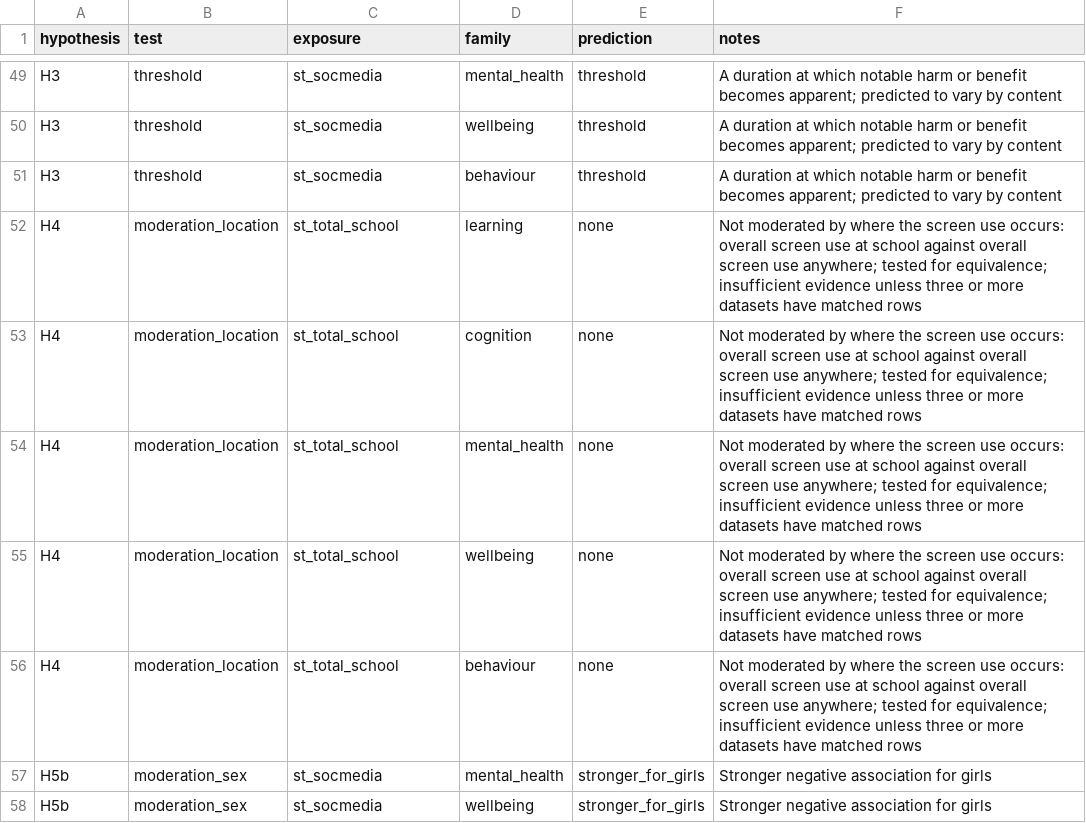
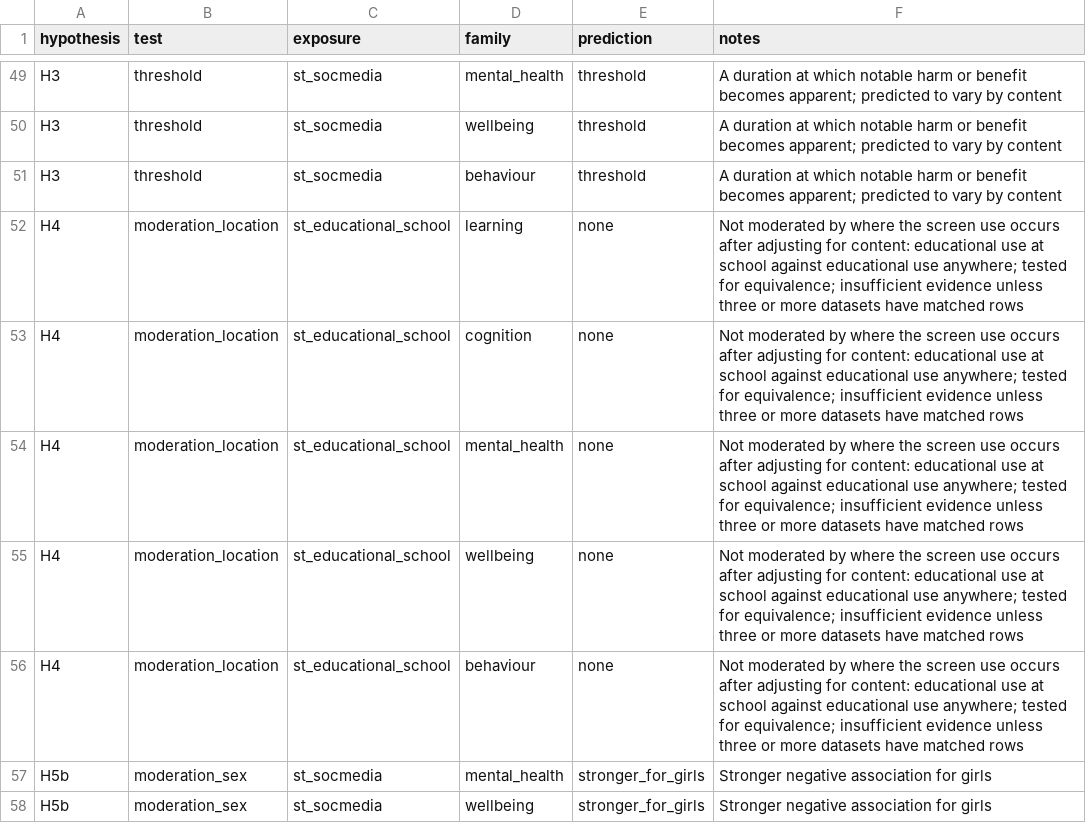
Before and after one commit to Motivation-and-Behaviour/bigger_picture, a CSV file: analysis/hypotheses.csv, drawn as a sheet; only a part is shown, gaps mark what is left out.

```diff
--- a/analysis/hypotheses.csv
+++ b/analysis/hypotheses.csv
@@ -51,7 +51,7 @@ H3,threshold,st_socmedia,wellbeing,threshold,A duration at which notable harm or
 H3,threshold,st_socmedia,behaviour,threshold,A duration at which notable harm or benefit becomes apparent; predicted to vary by content
-H4,moderation_location,st_total_school,learning,none,Not moderated by where the screen use occurs: overall screen use at school against overall screen use anywhere; tested for equivalence; insufficient evidence unless three or more datasets have matched rows
-H4,moderation_location,st_total_school,cognition,none,Not moderated by where the screen use occurs: overall screen use at school against overall screen use anywhere; tested for equivalence; insufficient evidence unless three or more datasets have matched rows
-H4,moderation_location,st_total_school,mental_health,none,Not moderated by where the screen use occurs: overall screen use at school against overall screen use anywhere; tested for equivalence; insufficient evidence unless three or more datasets have matched rows
-H4,moderation_location,st_total_school,wellbeing,none,Not moderated by where the screen use occurs: overall screen use at school against overall screen use anywhere; tested for equivalence; insufficient evidence unless three or more datasets have matched rows
-H4,moderation_location,st_total_school,behaviour,none,Not moderated by where the screen use occurs: overall screen use at school against overall screen use anywhere; tested for equivalence; insufficient evidence unless three or more datasets have matched rows
+H4,moderation_location,st_educational_school,learning,none,Not moderated by where the screen use occurs after adjusting for content: educational use at school against educational use anywhere; tested for equivalence; insufficient evidence unless three or more datasets have matched rows
+H4,moderation_location,st_educational_school,cognition,none,Not moderated by where the screen use occurs after adjusting for content: educational use at school against educational use anywhere; tested for equivalence; insufficient evidence unless three or more datasets have matched rows
+H4,moderation_location,st_educational_school,mental_health,none,Not moderated by where the screen use occurs after adjusting for content: educational use at school against educational use anywhere; tested for equivalence; insufficient evidence unless three or more datasets have matched rows
+H4,moderation_location,st_educational_school,wellbeing,none,Not moderated by where the screen use occurs after adjusting for content: educational use at school against educational use anywhere; tested for equivalence; insufficient evidence unless three or more datasets have matched rows
+H4,moderation_location,st_educational_school,behaviour,none,Not moderated by where the screen use occurs after adjusting for content: educational use at school against educational use anywhere; tested for equivalence; insufficient evidence unless three or more datasets have matched rows
 H5b,moderation_sex,st_socmedia,mental_health,stronger_for_girls,Stronger negative association for girls
```
Also changed, not shown: analysis/models.csv, analysis/series_breaks.csv, 17 other files.
